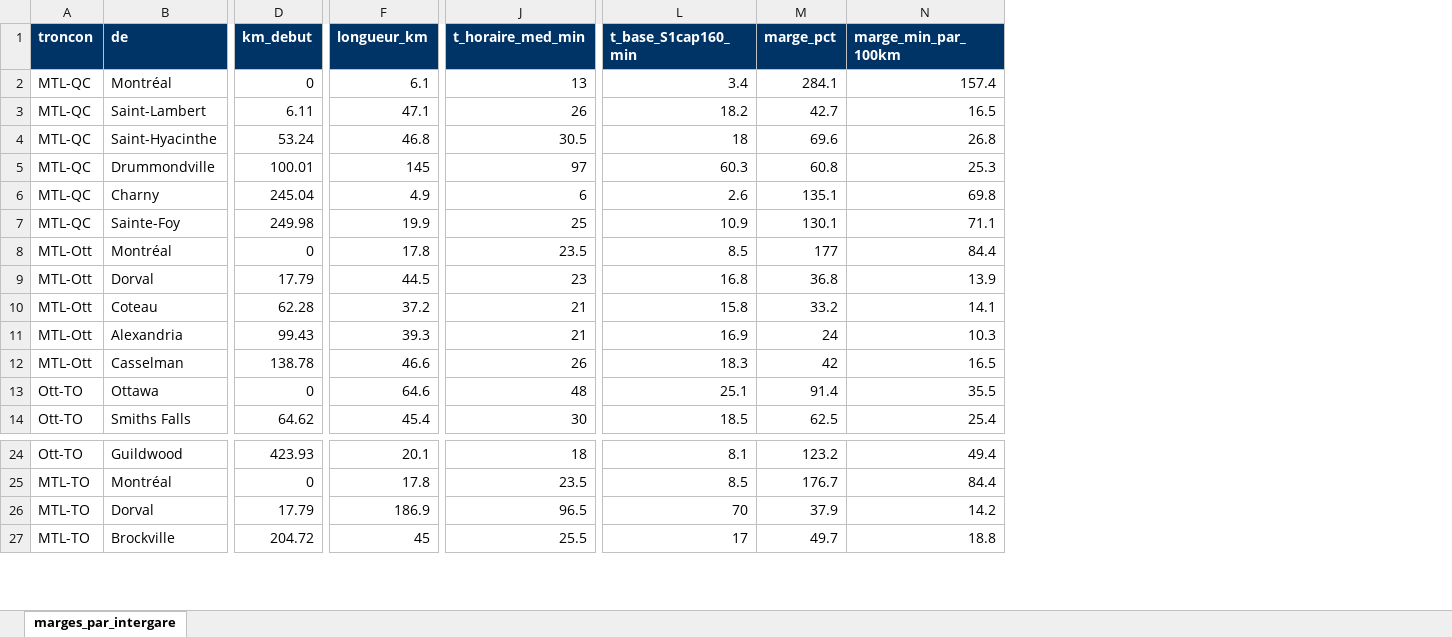
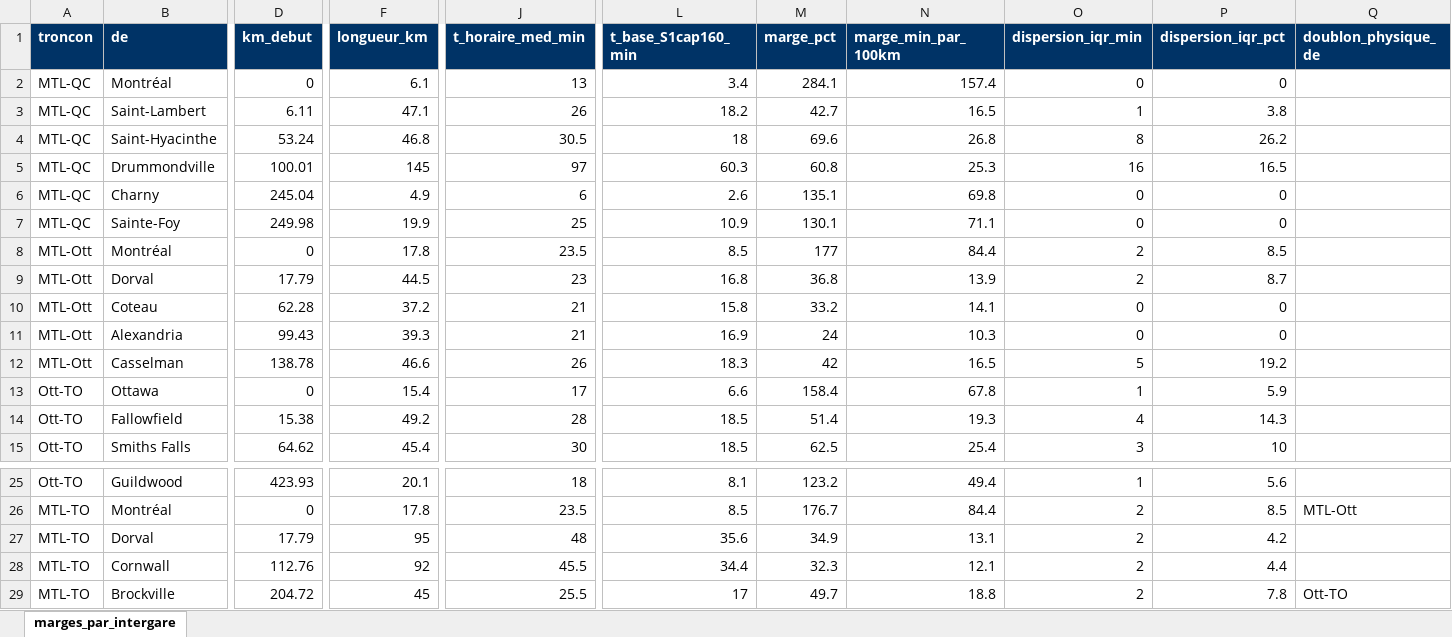
Before and after one commit to Vincent53212/corridor-via-rapport-minimal, an Excel workbook: livrables/marges_par_intergare.xlsx, sheet marges_par_intergare, drawn as a sheet; only a part is shown, gaps mark what is left out; values as stored, in another font and other column widths than the file's, no borders; addresses are those after the commit; rows hold the shown columns only; the diff covers the shown part only; the diff names each change by its address in the sheet, - before the commit and + after, or states it on an @@ line.

```diff
--- a/livrables/marges_par_intergare.xlsx (sheet marges_par_intergare)
+++ b/livrables/marges_par_intergare.xlsx (sheet marges_par_intergare)
+column O (dispersion_iqr_min), rows 2-12: 0 | 1 | 8 | 16 | 0 | 0 | 2 | 2 | 0 | 0 | 5; rows 14-15: 4 | 3; rows 25-26: 1 | 2; rows 28-29: 2 | 2
+column P (dispersion_iqr_pct), rows 2-12: 0 | 3.8 | 26.2 | 16.5 | 0 | 0 | 8.5 | 8.7 | 0 | 0 | 19.2; rows 14-15: 14.3 | 10; rows 25-26: 5.6 | 8.5; rows 28-29: 4.4 | 7.8
+column Q (doublon_physique_de), row 26: MTL-Ott; row 29: Ott-TO
+row 13: Ott-TO | Ottawa | 0 | 15.4 | 17 | 6.6 | 158.4 | 67.8 | 1 | 5.9
-B14 (de): Ottawa
+B14 (de): Fallowfield
-D14 (km_debut): 0
+D14 (km_debut): 15.38
-F14 (longueur_km): 64.6
+F14 (longueur_km): 49.2
-J14 (t_horaire_med_min): 48
+J14 (t_horaire_med_min): 28
-L14 (t_base_S1cap160_min): 25.1
+L14 (t_base_S1cap160_min): 18.5
-M14 (marge_pct): 91.4
+M14 (marge_pct): 51.4
-N14 (marge_min_par_100km): 35.5
+N14 (marge_min_par_100km): 19.3
+row 27: MTL-TO | Dorval | 17.79 | 95 | 48 | 35.6 | 34.9 | 13.1 | 2 | 4.2
-B28 (de): Dorval
+B28 (de): Cornwall
-D28 (km_debut): 17.79
+D28 (km_debut): 112.76
-F28 (longueur_km): 186.9
+F28 (longueur_km): 92
-J28 (t_horaire_med_min): 96.5
+J28 (t_horaire_med_min): 45.5
-L28 (t_base_S1cap160_min): 70
+L28 (t_base_S1cap160_min): 34.4
-M28 (marge_pct): 37.9
+M28 (marge_pct): 32.3
-N28 (marge_min_par_100km): 14.2
+N28 (marge_min_par_100km): 12.1
```
Also changed, not shown: 3 edited cells elsewhere in this sheet, livrables/blocs_urbains.xlsx, livrables/cible_km_a_rectifier.xlsx, 14 other files.
